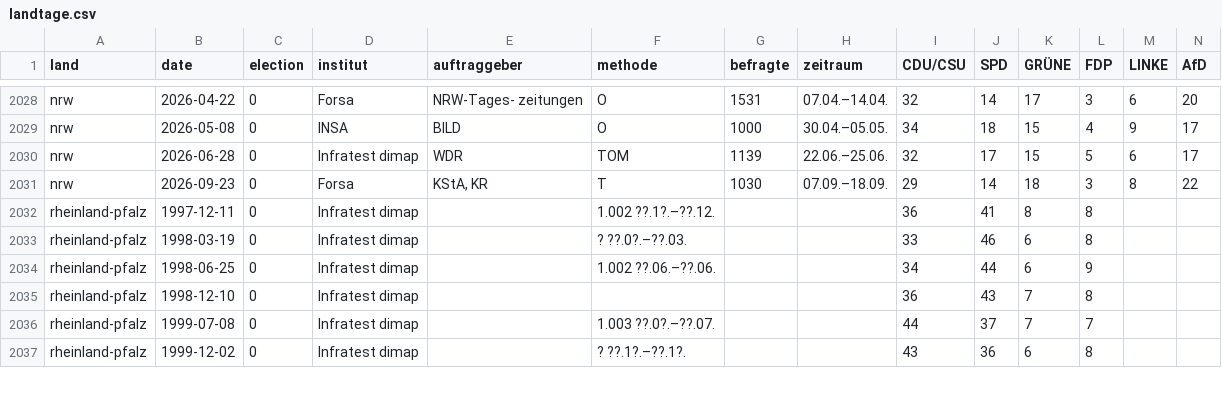
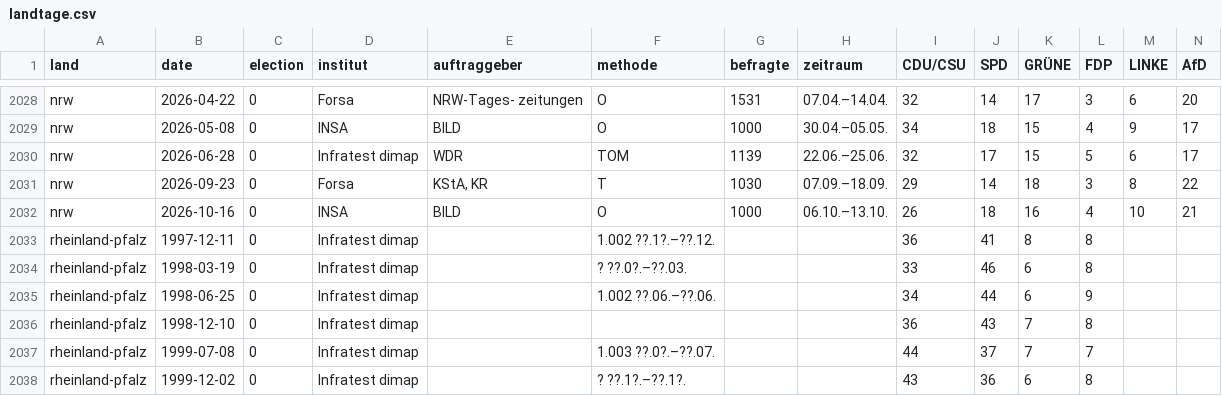
Before and after one commit to mlorenz42/politbarometer, a CSV file: data/landtage.csv, drawn as a sheet; only a part is shown, gaps mark what is left out; rows hold the shown columns only; the diff names each change by its address in the sheet, - before the commit and + after, or states it on an @@ line.

```diff
--- a/data/landtage.csv
+++ b/data/landtage.csv
+row 2032: nrw | 2026-10-16 | 0 | INSA | BILD | O | 1000 | 06.10.–13.10. | 26 | 18 | 16 | 4 | 10 | 21
```
Also changed, not shown: 8 other files.
